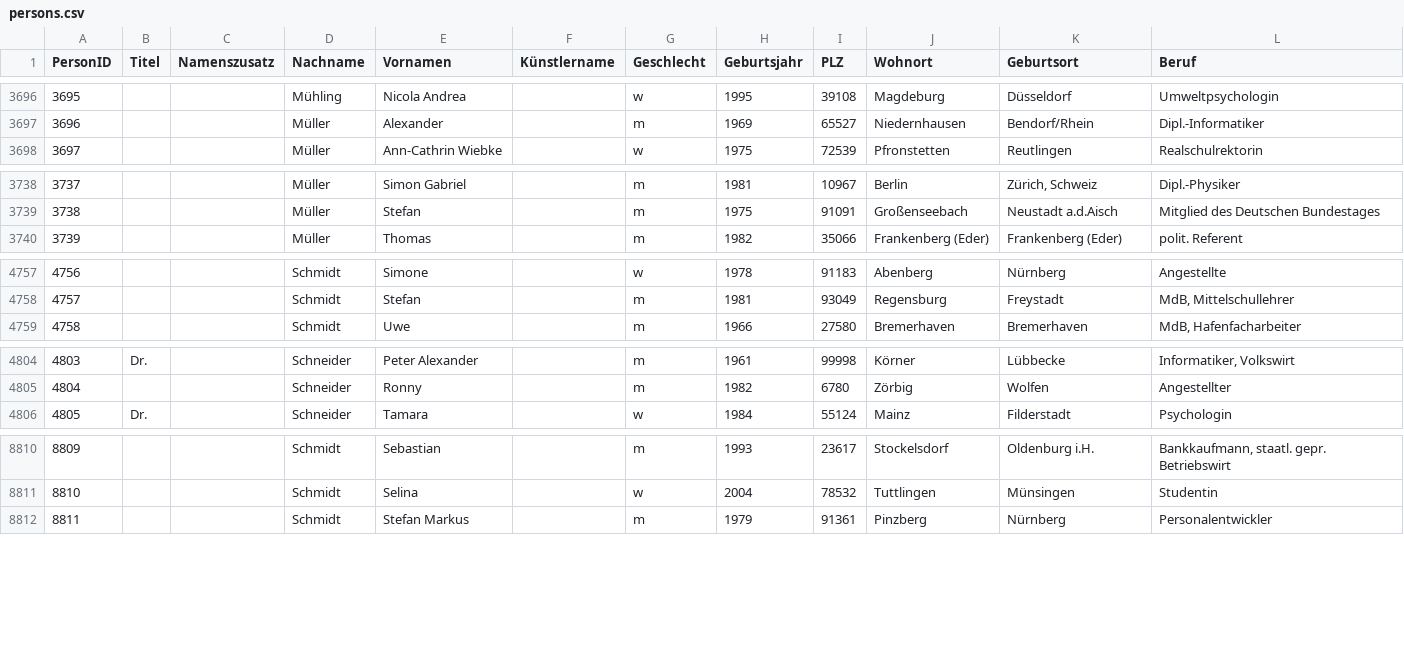
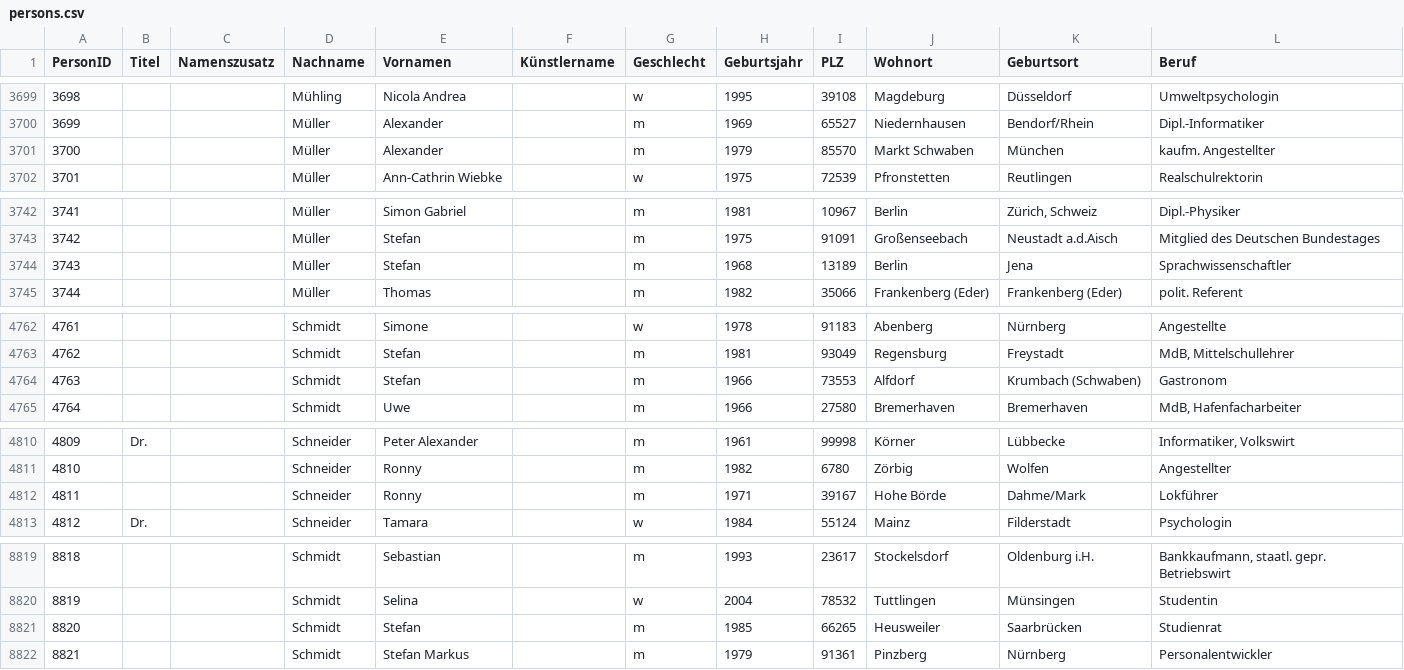
Before and after one commit to nikakhalatiani/Bundestagswahl, a CSV file: Bundestagswahl/outputs/persons.csv, drawn as a sheet; only a part is shown, gaps mark what is left out; the diff covers the shown part only; the diff names each change by its address in the sheet, - before the commit and + after, or states it on an @@ line.

```diff
--- a/Bundestagswahl/outputs/persons.csv
+++ b/Bundestagswahl/outputs/persons.csv
@@ column A (PersonID) renumbered from row 1238 down @@
+row 3701: 3700 |  |  | Müller | Alexander |  | m | 1979 | 85570 | Markt Schwaben | München | kaufm. Angestellter
+row 3744: 3743 |  |  | Müller | Stefan |  | m | 1968 | 13189 | Berlin | Jena | Sprachwissenschaftler
+row 4764: 4763 |  |  | Schmidt | Stefan |  | m | 1966 | 73553 | Alfdorf | Krumbach (Schwaben) | Gastronom
+row 4812: 4811 |  |  | Schneider | Ronny |  | m | 1971 | 39167 | Hohe Börde | Dahme/Mark | Lokführer
+row 8821: 8820 |  |  | Schmidt | Stefan |  | m | 1985 | 66265 | Heusweiler | Saarbrücken | Studienrat
```
Also changed, not shown: 7 added rows and 1 removed row elsewhere in this file, Bundestagswahl/outputs/person_mapping.csv, data/candidates2021.csv, 3 other files.
